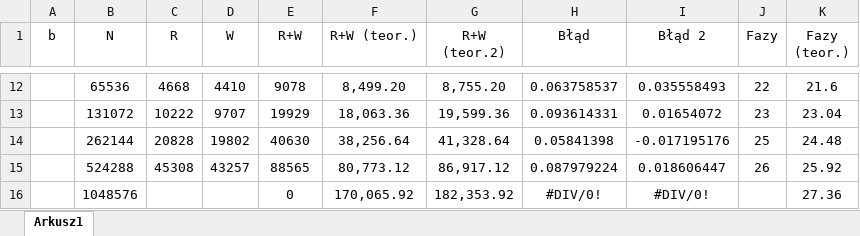
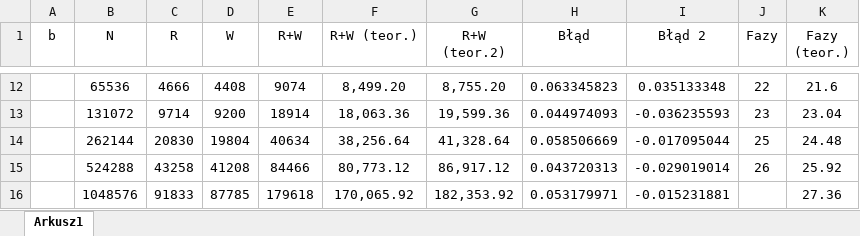
Before and after one commit to Kacp00rek/polyphase-merge-sort, an Excel workbook: Pomiary.xlsx, sheet Arkusz1, drawn as a sheet; only a part is shown, gaps mark what is left out; values as stored, in another font and other column widths than the file's, no borders; charts and pictures not drawn; the diff covers the shown part only; the diff names each change by its address in the sheet, - before the commit and + after, or states it on an @@ line.

```diff
--- a/Pomiary.xlsx (sheet Arkusz1)
+++ b/Pomiary.xlsx (sheet Arkusz1)
-C12 (R): 4668
+C12 (R): 4666
-D12 (W): 4410
+D12 (W): 4408
-E12 (R+W): 9078
+E12 (R+W): 9074
-H12 (Błąd): 0.063758537
+H12 (Błąd): 0.063345823
-I12 (Błąd 2): 0.035558493
+I12 (Błąd 2): 0.035133348
-C13 (R): 10222
+C13 (R): 9714
-D13 (W): 9707
+D13 (W): 9200
-E13 (R+W): 19929
+E13 (R+W): 18914
-H13 (Błąd): 0.093614331
+H13 (Błąd): 0.044974093
-I13 (Błąd 2): 0.01654072
+I13 (Błąd 2): -0.036235593
-C14 (R): 20828
+C14 (R): 20830
-D14 (W): 19802
+D14 (W): 19804
-E14 (R+W): 40630
+E14 (R+W): 40634
-H14 (Błąd): 0.05841398
+H14 (Błąd): 0.058506669
-I14 (Błąd 2): -0.017195176
+I14 (Błąd 2): -0.017095044
-C15 (R): 45308
+C15 (R): 43258
-D15 (W): 43257
+D15 (W): 41208
-E15 (R+W): 88565
+E15 (R+W): 84466
-H15 (Błąd): 0.087979224
+H15 (Błąd): 0.043720313
-I15 (Błąd 2): 0.018606447
+I15 (Błąd 2): -0.029019014
-C16 (R): (empty)
+C16 (R): 91833
-D16 (W): (empty)
+D16 (W): 87785
-E16 (R+W): 0
+E16 (R+W): 179618
-H16 (Błąd): #DIV/0!
+H16 (Błąd): 0.053179971
-I16 (Błąd 2): #DIV/0!
+I16 (Błąd 2): -0.015231881
```
Also changed, not shown: 30 edited cells elsewhere in this sheet, charts or pictures, 2 other files.
